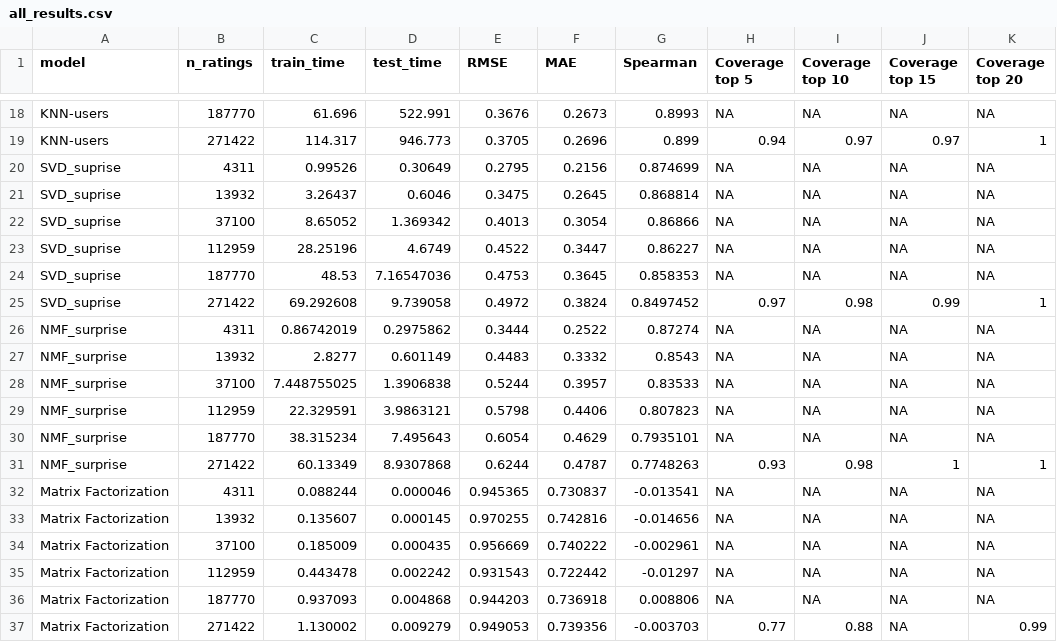
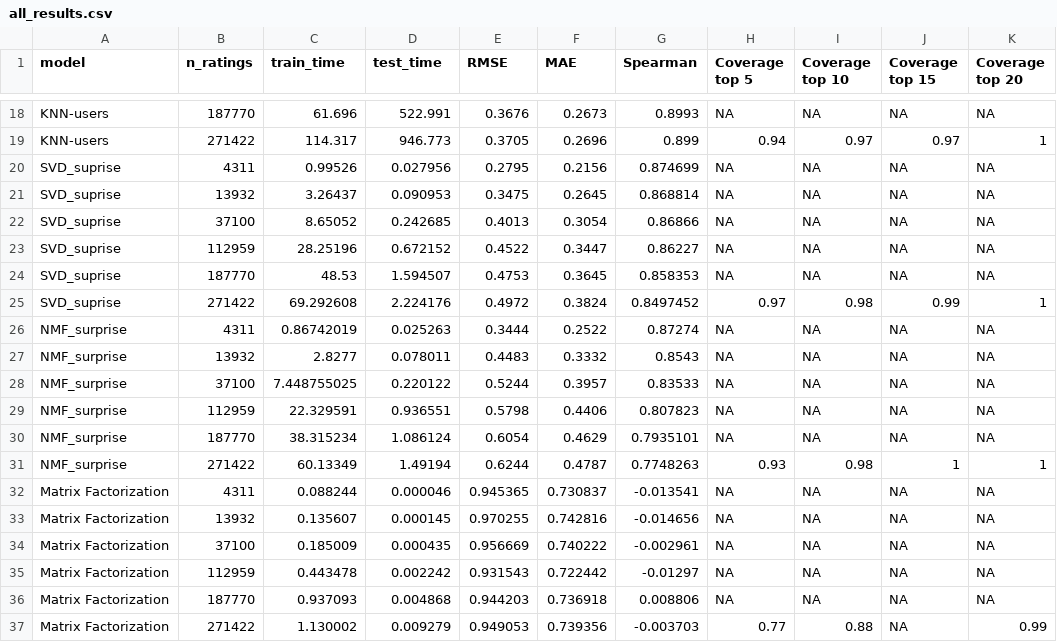
Before and after one commit to sdoctor7/book-recommendations, a CSV file: part1/all_results.csv, drawn as a sheet; only a part is shown, gaps mark what is left out.

Commit message:
update results and plots

```diff
--- a/part1/all_results.csv
+++ b/part1/all_results.csv
@@ -19,14 +19,14 @@ KNN-users,187770,61.696,522.991,0.3676,0.2673,0.8993,NA,NA,NA,NA
 KNN-users,271422,114.317,946.773,0.3705,0.2696,0.899,0.94,0.97,0.97,1
-SVD_suprise,4311,0.99526,0.30649,0.2795,0.2156,0.874699,NA,NA,NA,NA
-SVD_suprise,13932,3.26437,0.6046,0.3475,0.2645,0.868814,NA,NA,NA,NA
-SVD_suprise,37100,8.65052,1.369342,0.4013,0.3054,0.86866,NA,NA,NA,NA
-SVD_suprise,112959,28.25196,4.6749,0.4522,0.3447,0.86227,NA,NA,NA,NA
-SVD_suprise,187770,48.53,7.16547036,0.4753,0.3645,0.858353,NA,NA,NA,NA
-SVD_suprise,271422,69.292608,9.739058,0.4972,0.3824,0.8497452,0.97,0.98,0.99,1
-NMF_surprise,4311,0.86742019,0.2975862,0.3444,0.2522,0.87274,NA,NA,NA,NA
-NMF_surprise,13932,2.8277,0.601149,0.4483,0.3332,0.8543,NA,NA,NA,NA
-NMF_surprise,37100,7.448755025,1.3906838,0.5244,0.3957,0.83533,NA,NA,NA,NA
-NMF_surprise,112959,22.329591,3.9863121,0.5798,0.4406,0.807823,NA,NA,NA,NA
-NMF_surprise,187770,38.315234,7.495643,0.6054,0.4629,0.7935101,NA,NA,NA,NA
-NMF_surprise,271422,60.13349,8.9307868,0.6244,0.4787,0.7748263,0.93,0.98,1,1
+SVD_suprise,4311,0.99526,0.027956,0.2795,0.2156,0.874699,NA,NA,NA,NA
+SVD_suprise,13932,3.26437,0.090953,0.3475,0.2645,0.868814,NA,NA,NA,NA
+SVD_suprise,37100,8.65052,0.242685,0.4013,0.3054,0.86866,NA,NA,NA,NA
+SVD_suprise,112959,28.25196,0.672152,0.4522,0.3447,0.86227,NA,NA,NA,NA
+SVD_suprise,187770,48.53,1.594507,0.4753,0.3645,0.858353,NA,NA,NA,NA
+SVD_suprise,271422,69.292608,2.224176,0.4972,0.3824,0.8497452,0.97,0.98,0.99,1
+NMF_surprise,4311,0.86742019,0.025263,0.3444,0.2522,0.87274,NA,NA,NA,NA
+NMF_surprise,13932,2.8277,0.078011,0.4483,0.3332,0.8543,NA,NA,NA,NA
+NMF_surprise,37100,7.448755025,0.220122,0.5244,0.3957,0.83533,NA,NA,NA,NA
+NMF_surprise,112959,22.329591,0.936551,0.5798,0.4406,0.807823,NA,NA,NA,NA
+NMF_surprise,187770,38.315234,1.086124,0.6054,0.4629,0.7935101,NA,NA,NA,NA
+NMF_surprise,271422,60.13349,1.49194,0.6244,0.4787,0.7748263,0.93,0.98,1,1
 Matrix Factorization,4311,0.088244,0.000046,0.945365,0.730837,-0.013541,NA,NA,NA,NA
```
Also changed, not shown: 1 other file.
